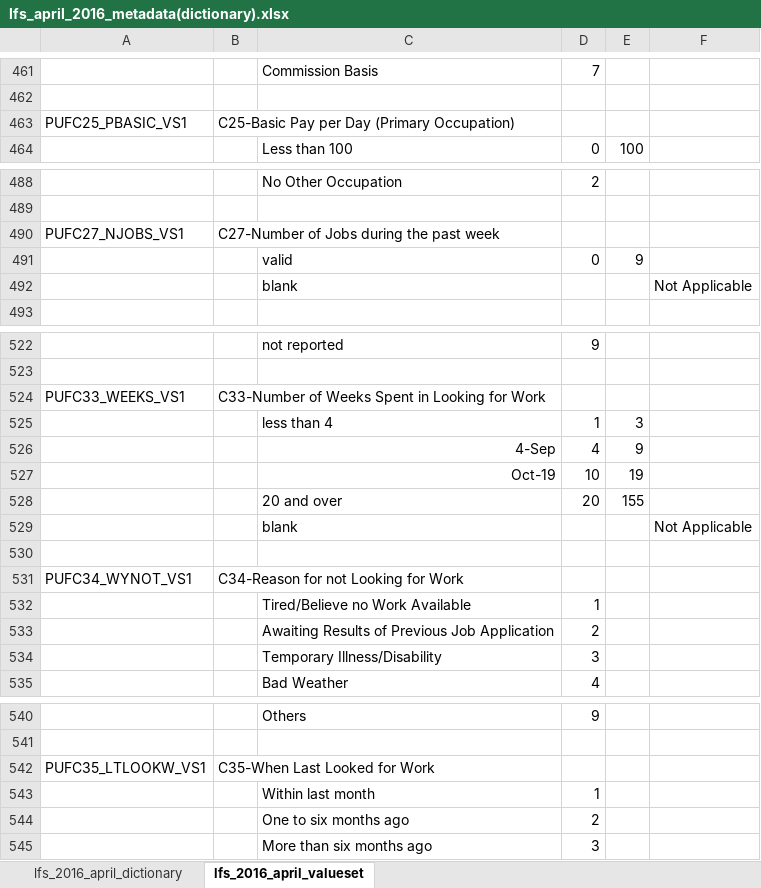
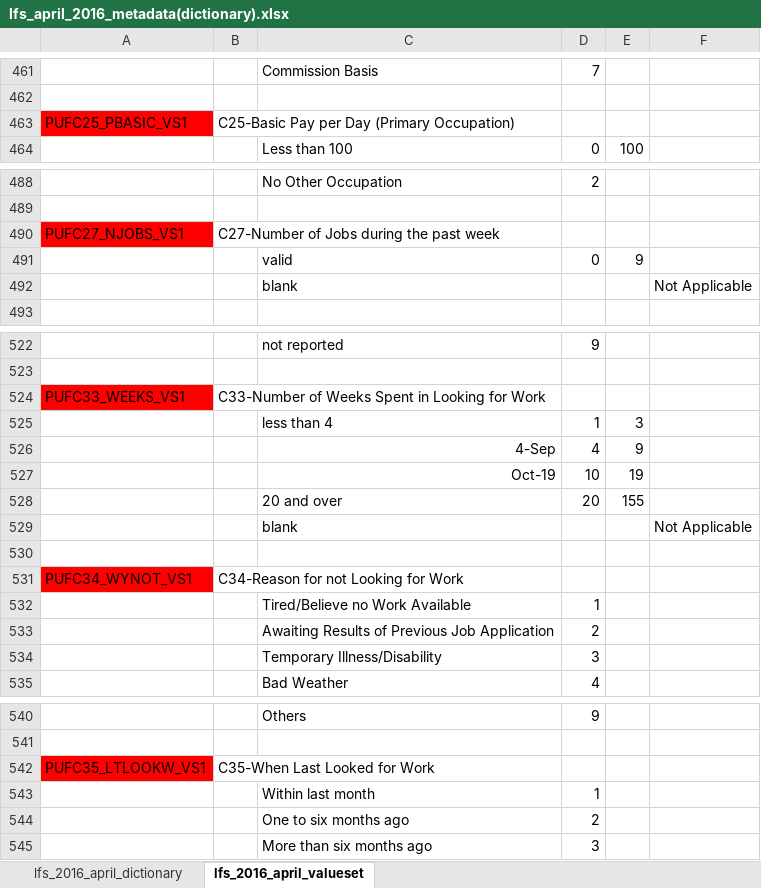
Before and after one commit to tinySculpture/STINTSY-Project, an Excel workbook: lfs_april_2016_metadata(dictionary).xlsx, sheet lfs_2016_april_valueset, drawn as a sheet; only a part is shown, gaps mark what is left out; values as stored, in another font and other column widths than the file's, no borders; the diff covers the shown part only; the diff names each change by its address in the sheet, - before the commit and + after, or states it on an @@ line.

```diff
--- a/lfs_april_2016_metadata(dictionary).xlsx (sheet lfs_2016_april_valueset)
+++ b/lfs_april_2016_metadata(dictionary).xlsx (sheet lfs_2016_april_valueset)
-A463 fill: none
+A463 fill: #FF0000
-A490 fill: none
+A490 fill: #FF0000
-A524 fill: none
+A524 fill: #FF0000
-A531 fill: none
+A531 fill: #FF0000
-A542 fill: none
+A542 fill: #FF0000
```
Also changed, not shown: cell formats elsewhere in this sheet, sheet lfs_2016_april_dictionary.
